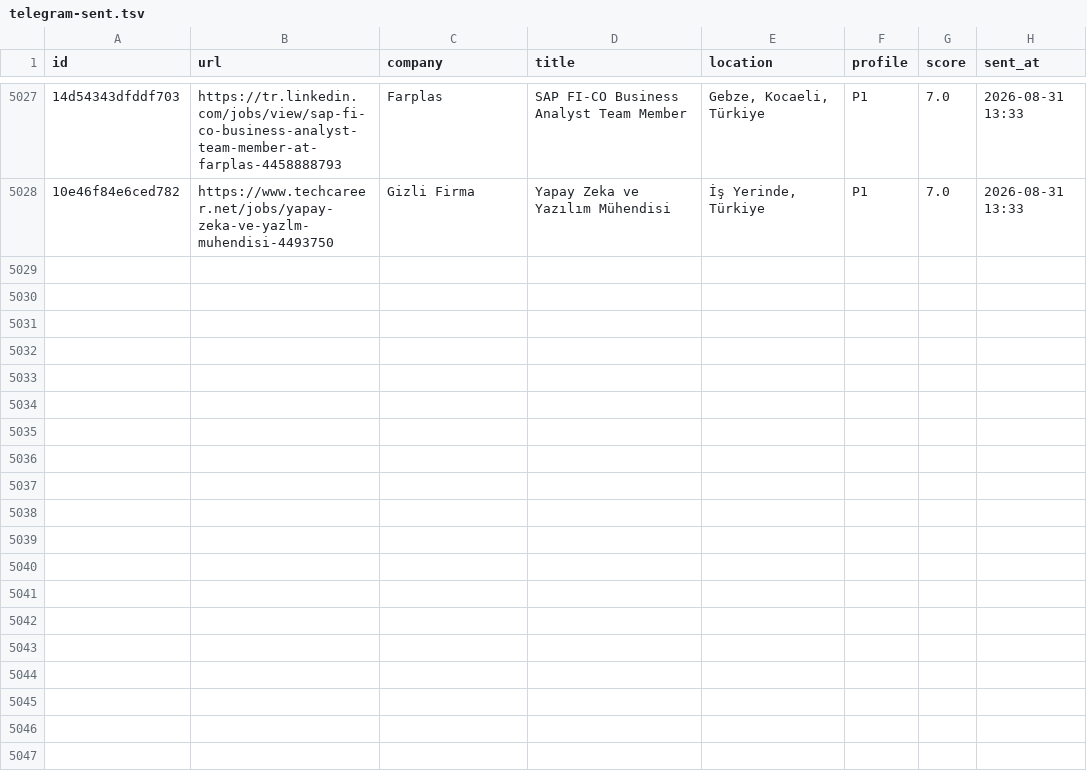
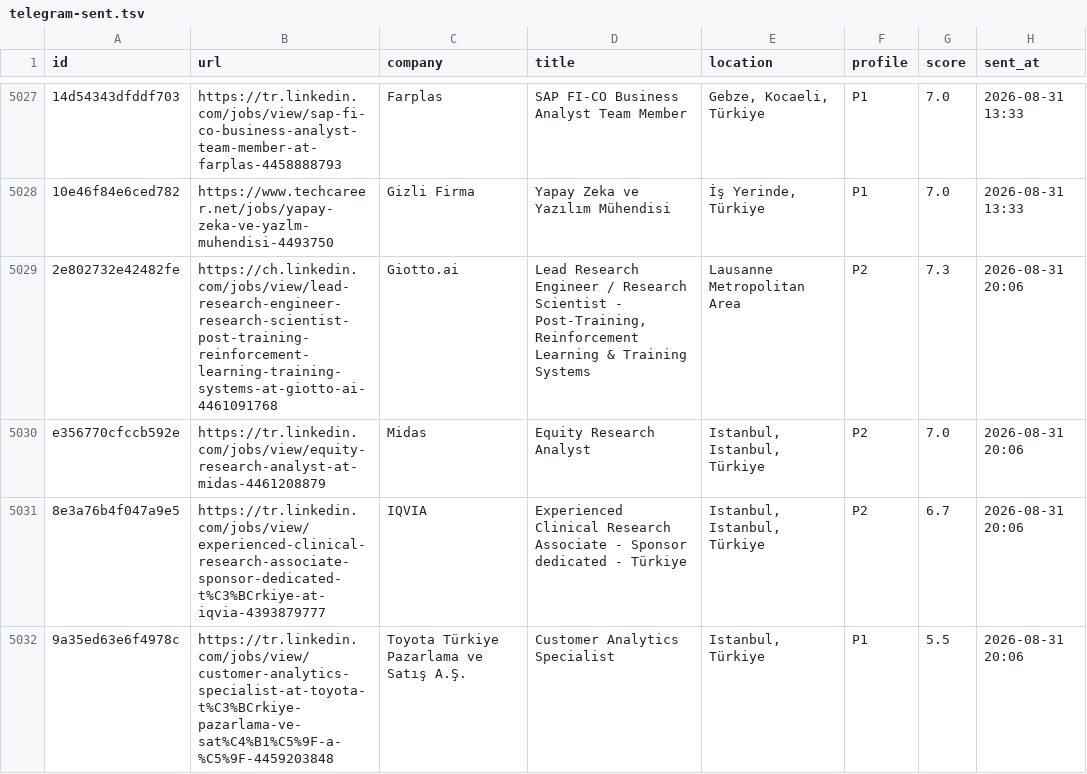
Before and after one commit to semihalperdundar/career-ops-agent, a TSV file: data/telegram-sent.tsv, drawn as a sheet; only a part is shown, gaps mark what is left out; the diff names each change by its address in the sheet, - before the commit and + after, or states it on an @@ line.

```diff
--- a/data/telegram-sent.tsv
+++ b/data/telegram-sent.tsv
+row 5029: 2e802732e42482fe | https://ch.linkedin.com/jobs/view/lead-research-engineer-research-scientist-post-training-reinforcement-learning-training-systems-at-giotto-ai-4461091768 | Giotto.ai | Lead Research Engineer / Research Scientist - Post-Training, Reinforcement Learning & Training Systems | Lausanne Metropolitan Area | P2 | 7.3 | 2026-08-31 20:06
+row 5030: e356770cfccb592e | https://tr.linkedin.com/jobs/view/equity-research-analyst-at-midas-4461208879 | Midas | Equity Research Analyst | Istanbul, Istanbul, Türkiye | P2 | 7.0 | 2026-08-31 20:06
+row 5031: 8e3a76b4f047a9e5 | https://tr.linkedin.com/jobs/view/experienced-clinical-research-associate-sponsor-dedicated-t%C3%BCrkiye-at-iqvia-4393879777 | IQVIA | Experienced Clinical Research Associate - Sponsor dedicated - Türkiye | Istanbul, Istanbul, Türkiye | P2 | 6.7 | 2026-08-31 20:06
+row 5032: 9a35ed63e6f4978c | https://tr.linkedin.com/jobs/view/customer-analytics-specialist-at-toyota-t%C3%BCrkiye-pazarlama-ve-sat%C4%B1%C5%9F-a-%C5%9F-4459203848 | Toyota Türkiye Pazarlama ve Satış A.Ş. | Customer Analytics Specialist | Istanbul, Türkiye | P1 | 5.5 | 2026-08-31 20:06
```
Also changed, not shown: data/telegram-archive.tsv, 2 other files.
